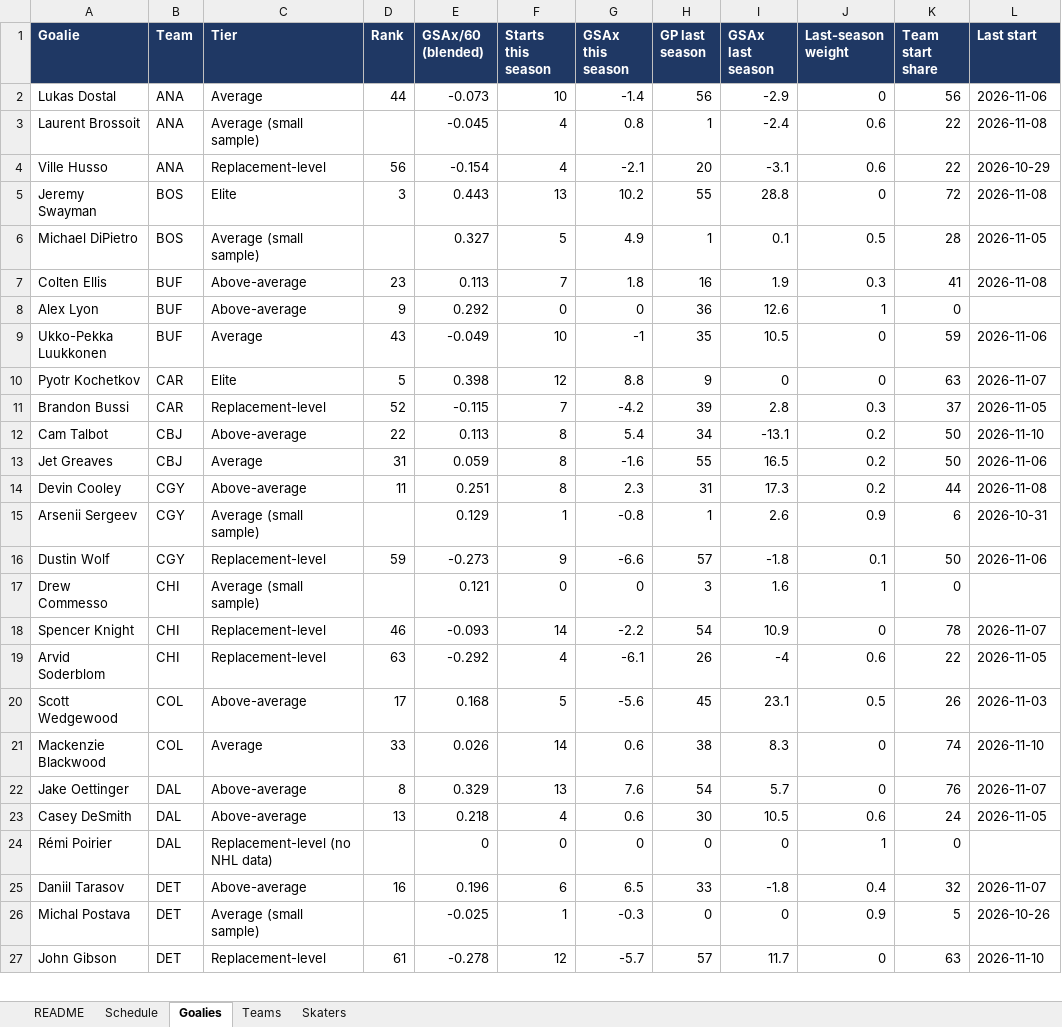
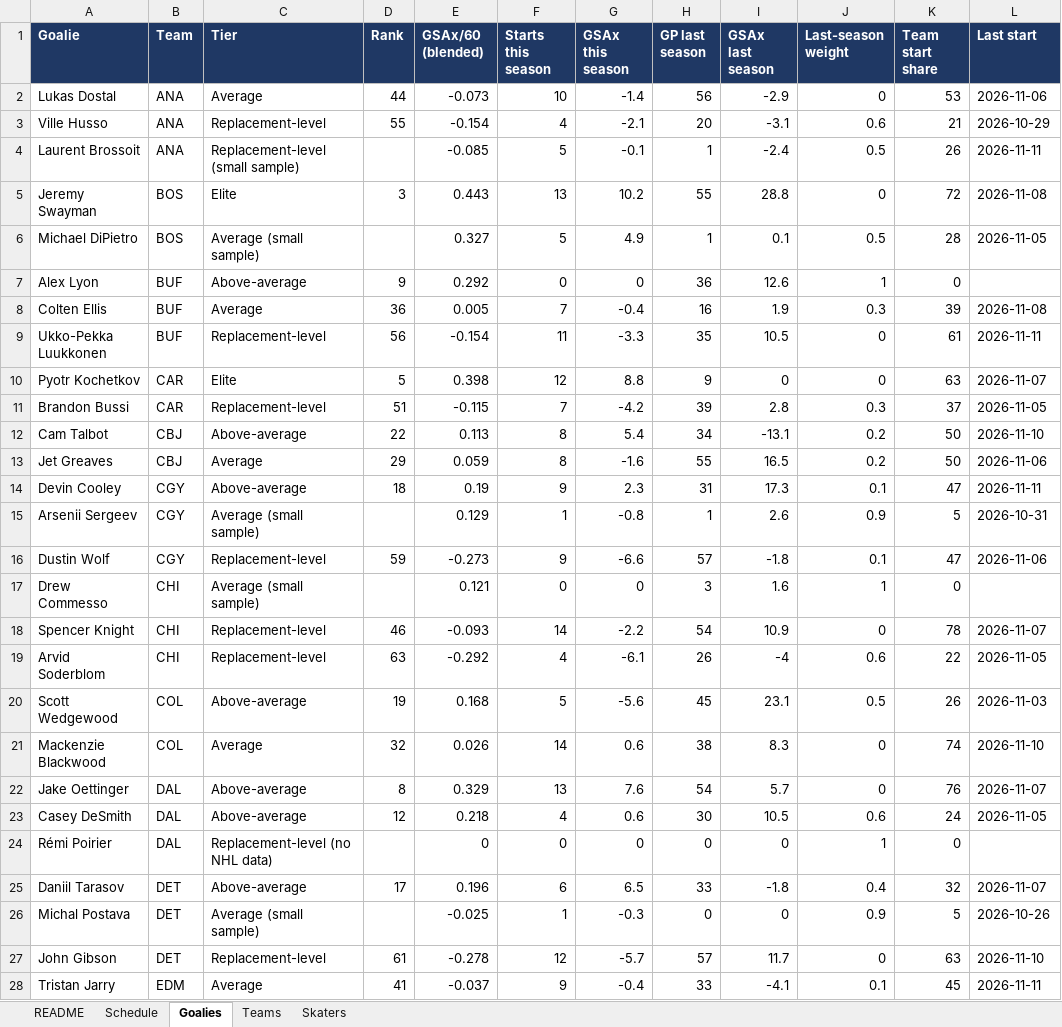
Before and after one commit to vimmer77/nhl-data, an Excel workbook: output/nhl_daily_data.xlsx, sheet Goalies, drawn as a sheet; only a part is shown; values as stored, in another font and other column widths than the file's, no borders; removed rows and columns are numbered as before the commit, all else as after; the diff covers the shown part only; the diff names each change by its address in the sheet, - before the commit and + after, or states it on an @@ line.

```diff
--- a/output/nhl_daily_data.xlsx (sheet Goalies)
+++ b/output/nhl_daily_data.xlsx (sheet Goalies)
-K2 (Team start share): 56
+K2 (Team start share): 53
-row 3: Laurent Brossoit | ANA | Average (small sample) |  | -0.045 | 4 | 0.8 | 1 | -2.4 | 0.6 | 22 | 2026-11-08
-D3 (Rank): 56
+D3 (Rank): 55
-K3 (Team start share): 22
+K3 (Team start share): 21
+row 4: Laurent Brossoit | ANA | Replacement-level (small sample) |  | -0.085 | 5 | -0.1 | 1 | -2.4 | 0.5 | 26 | 2026-11-11
-row 7: Colten Ellis | BUF | Above-average | 23 | 0.113 | 7 | 1.8 | 16 | 1.9 | 0.3 | 41 | 2026-11-08
+row 8: Colten Ellis | BUF | Average | 36 | 0.005 | 7 | -0.4 | 16 | 1.9 | 0.3 | 39 | 2026-11-08
-C9 (Tier): Average
+C9 (Tier): Replacement-level
-D9 (Rank): 43
+D9 (Rank): 56
-E9 (GSAx/60 (blended)): -0.049
+E9 (GSAx/60 (blended)): -0.154
-F9 (Starts this season): 10
+F9 (Starts this season): 11
-G9 (GSAx this season): -1
+G9 (GSAx this season): -3.3
-K9 (Team start share): 59
+K9 (Team start share): 61
-L9 (Last start): 2026-11-06
+L9 (Last start): 2026-11-11
-D11 (Rank): 52
+D11 (Rank): 51
-D13 (Rank): 31
+D13 (Rank): 29
-D14 (Rank): 11
+D14 (Rank): 18
-E14 (GSAx/60 (blended)): 0.251
+E14 (GSAx/60 (blended)): 0.19
-F14 (Starts this season): 8
+F14 (Starts this season): 9
-J14 (Last-season weight): 0.2
+J14 (Last-season weight): 0.1
-K14 (Team start share): 44
+K14 (Team start share): 47
-L14 (Last start): 2026-11-08
+L14 (Last start): 2026-11-11
-K15 (Team start share): 6
+K15 (Team start share): 5
-K16 (Team start share): 50
+K16 (Team start share): 47
-D20 (Rank): 17
+D20 (Rank): 19
-D21 (Rank): 33
+D21 (Rank): 32
-D23 (Rank): 13
+D23 (Rank): 12
-D25 (Rank): 16
+D25 (Rank): 17
+row 28: Tristan Jarry | EDM | Average | 41 | -0.037 | 9 | -0.4 | 33 | -4.1 | 0.1 | 45 | 2026-11-11
```
Also changed, not shown: 1 added row, 2 removed rows and 78 edited cells elsewhere in this sheet, sheet Skaters, sheet Schedule, sheet Teams, sheet README, 11 other files.
